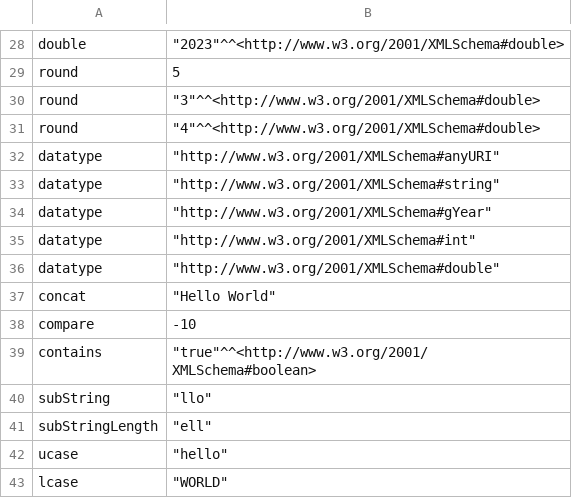
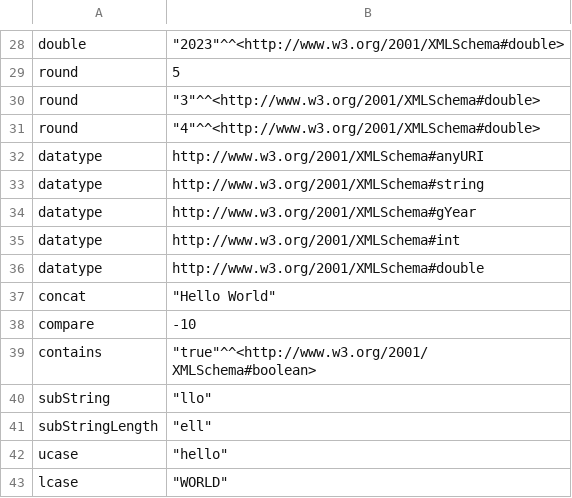
Before and after one commit to knowsys/nemo, a CSV file: resources/testcases/arithmetic/builtins/result.csv, drawn as a sheet; only a part is shown, gaps mark what is left out.

```diff
--- a/resources/testcases/arithmetic/builtins/result.csv
+++ b/resources/testcases/arithmetic/builtins/result.csv
@@ -31,7 +31,7 @@ round,"""3""^^<http://www.w3.org/2001/XMLSchema#double>"
 round,"""4""^^<http://www.w3.org/2001/XMLSchema#double>"
-datatype,"""http://www.w3.org/2001/XMLSchema#anyURI"""
-datatype,"""http://www.w3.org/2001/XMLSchema#string"""
-datatype,"""http://www.w3.org/2001/XMLSchema#gYear"""
-datatype,"""http://www.w3.org/2001/XMLSchema#int"""
-datatype,"""http://www.w3.org/2001/XMLSchema#double"""
+datatype,http://www.w3.org/2001/XMLSchema#anyURI
+datatype,http://www.w3.org/2001/XMLSchema#string
+datatype,http://www.w3.org/2001/XMLSchema#gYear
+datatype,http://www.w3.org/2001/XMLSchema#int
+datatype,http://www.w3.org/2001/XMLSchema#double
 concat,"""Hello World"""
```
Also changed, not shown: 1 other file.
